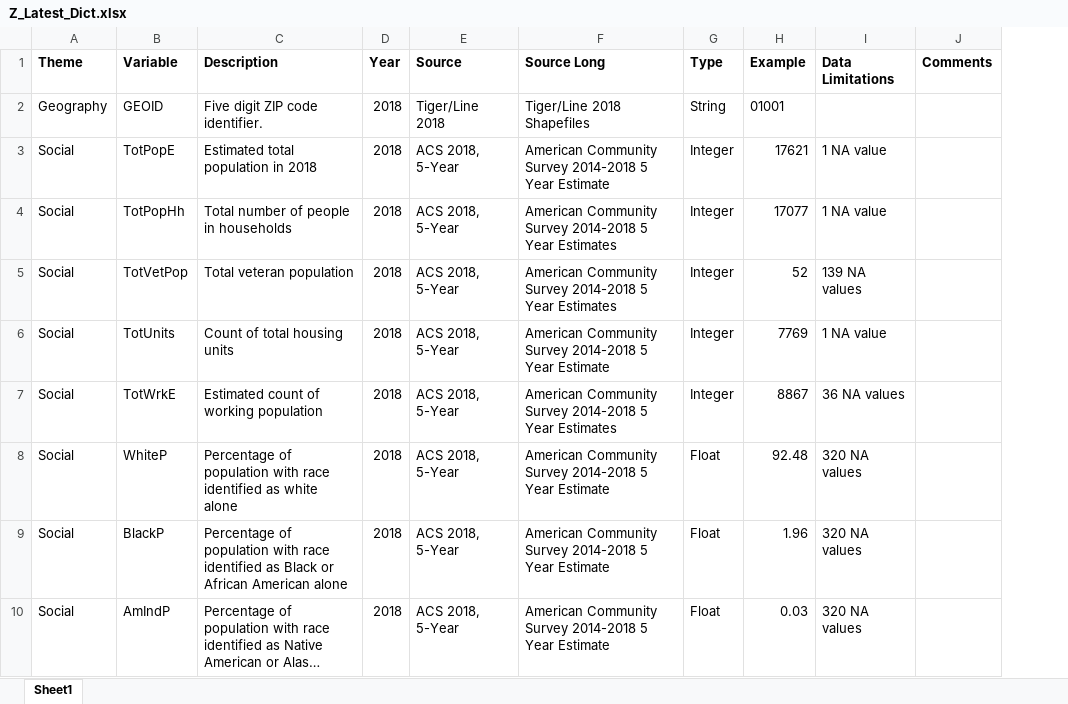
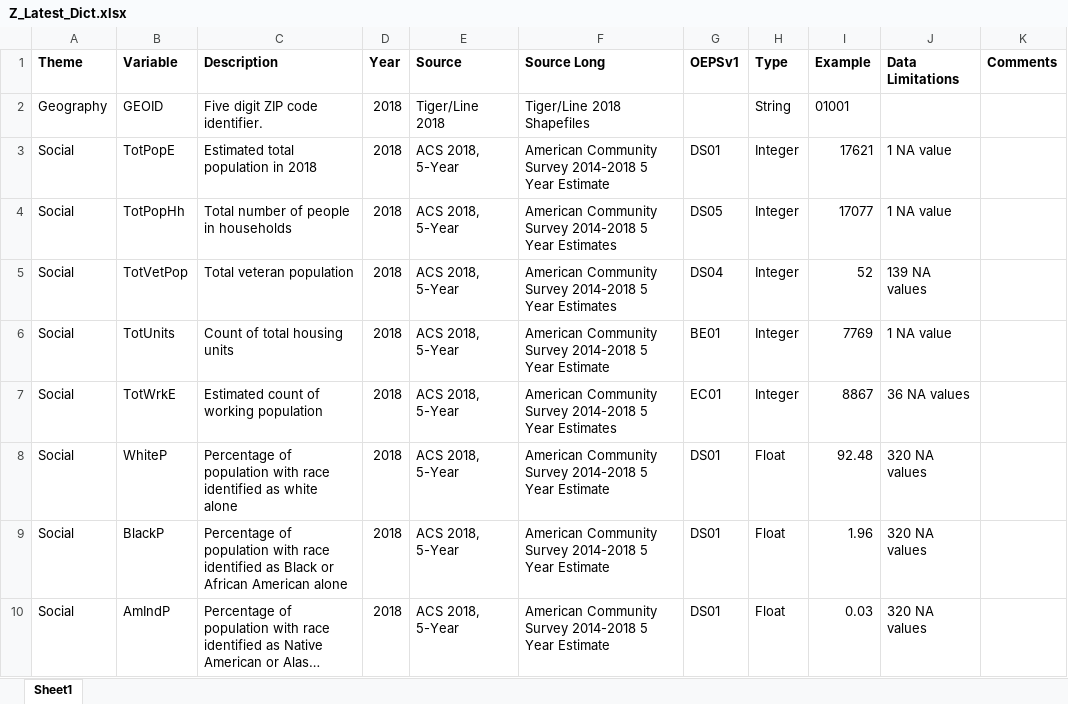
Before and after one commit to GeoDaCenter/opioid-policy-scan, an Excel workbook: data_final/consolidated/dictionaries/Z_Latest_Dict.xlsx, sheet Sheet1, drawn as a sheet; only a part is shown; long unchanged cells end in …; values as stored, in another font and other column widths than the file's, no borders; the diff names each change by its address in the sheet, - before the commit and + after, or states it on an @@ line.

```diff
--- a/data_final/consolidated/dictionaries/Z_Latest_Dict.xlsx (sheet Sheet1)
+++ b/data_final/consolidated/dictionaries/Z_Latest_Dict.xlsx (sheet Sheet1)
+column G (OEPSv1), rows 3-10: DS01 | DS05 | DS04 | BE01 | EC01 | DS01 | DS01 | DS01
```
Also changed, not shown: data_final/consolidated/dictionaries/S_Latest_Dict.xlsx, data_final/consolidated/dictionaries/T_Latest_Dict.xlsx.
